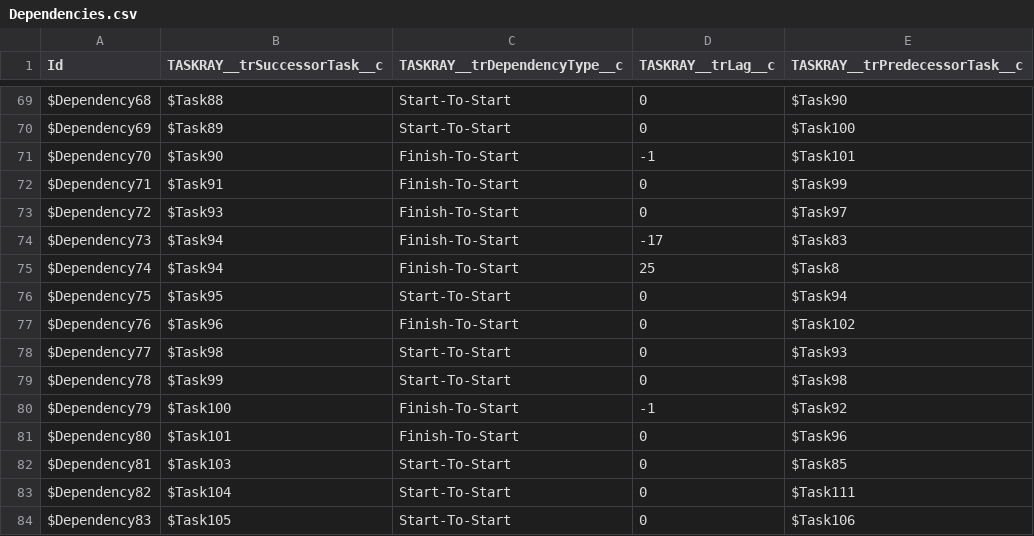
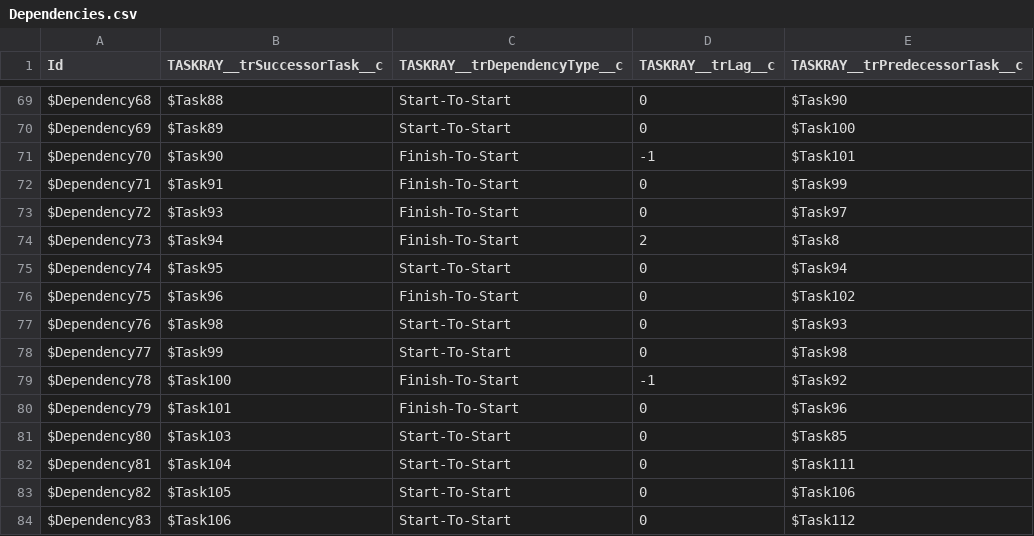
Before and after one commit to BracketLabs/template-library, a CSV file: csv/location-opening/Dependencies.csv (was csv/back2werk/Dependencies.csv), drawn as a sheet; only a part is shown, gaps mark what is left out; the diff covers the shown part only.

```diff
--- a/csv/back2werk/Dependencies.csv
+++ b/csv/location-opening/Dependencies.csv
@@ -73,12 +73,12 @@ $Dependency71,$Task91,Finish-To-Start,0,$Task99
 $Dependency72,$Task93,Finish-To-Start,0,$Task97
-$Dependency73,$Task94,Finish-To-Start,-17,$Task83
-$Dependency74,$Task94,Finish-To-Start,25,$Task8
-$Dependency75,$Task95,Start-To-Start,0,$Task94
-$Dependency76,$Task96,Finish-To-Start,0,$Task102
-$Dependency77,$Task98,Start-To-Start,0,$Task93
-$Dependency78,$Task99,Start-To-Start,0,$Task98
-$Dependency79,$Task100,Finish-To-Start,-1,$Task92
-$Dependency80,$Task101,Finish-To-Start,0,$Task96
-$Dependency81,$Task103,Start-To-Start,0,$Task85
-$Dependency82,$Task104,Start-To-Start,0,$Task111
-$Dependency83,$Task105,Start-To-Start,0,$Task106
+$Dependency73,$Task94,Finish-To-Start,2,$Task8
+$Dependency74,$Task95,Start-To-Start,0,$Task94
+$Dependency75,$Task96,Finish-To-Start,0,$Task102
+$Dependency76,$Task98,Start-To-Start,0,$Task93
+$Dependency77,$Task99,Start-To-Start,0,$Task98
+$Dependency78,$Task100,Finish-To-Start,-1,$Task92
+$Dependency79,$Task101,Finish-To-Start,0,$Task96
+$Dependency80,$Task103,Start-To-Start,0,$Task85
+$Dependency81,$Task104,Start-To-Start,0,$Task111
+$Dependency82,$Task105,Start-To-Start,0,$Task106
+$Dependency83,$Task106,Start-To-Start,0,$Task112
```
Also changed, not shown: 1 removed row and 55 edited cells elsewhere in this file, csv/location-opening/Projects.csv, 41 other files.
